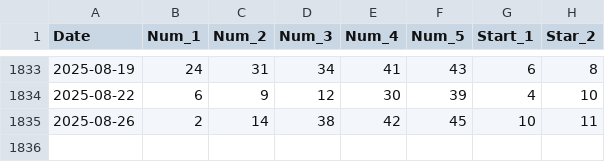
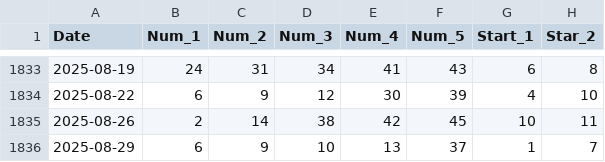
Before and after one commit to pjmv2222/tienda-web-lotoAI-1, a CSV file: IAs-Loto/EuroMillon-CSV/DataFrame_Euromillones.csv, drawn as a sheet; only a part is shown, gaps mark what is left out; the diff names each change by its address in the sheet, - before the commit and + after, or states it on an @@ line.

```diff
--- a/IAs-Loto/EuroMillon-CSV/DataFrame_Euromillones.csv
+++ b/IAs-Loto/EuroMillon-CSV/DataFrame_Euromillones.csv
+row 1836: 2025-08-29 | 6 | 9 | 10 | 13 | 37 | 1 | 7
```
Also changed, not shown: 5 other files.
